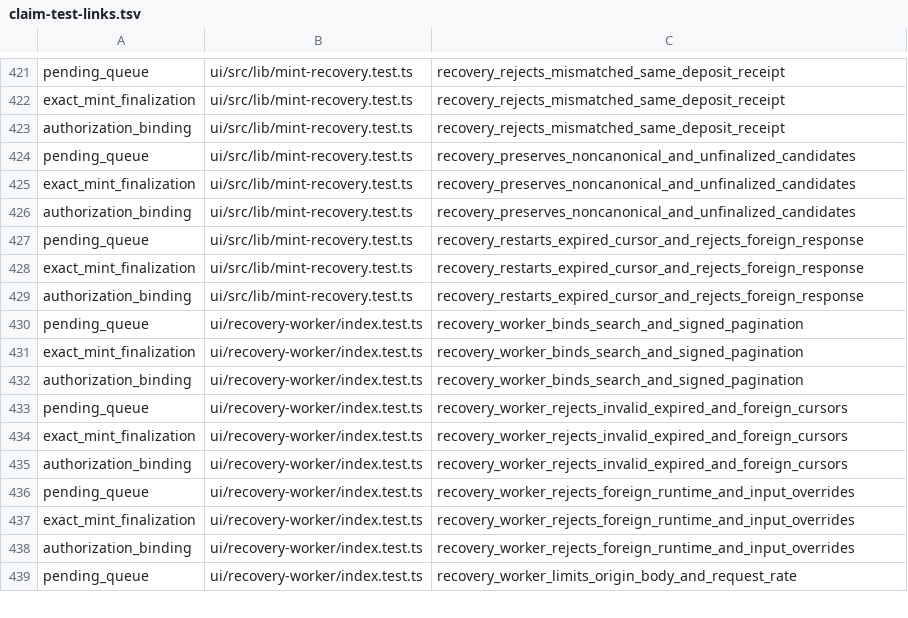
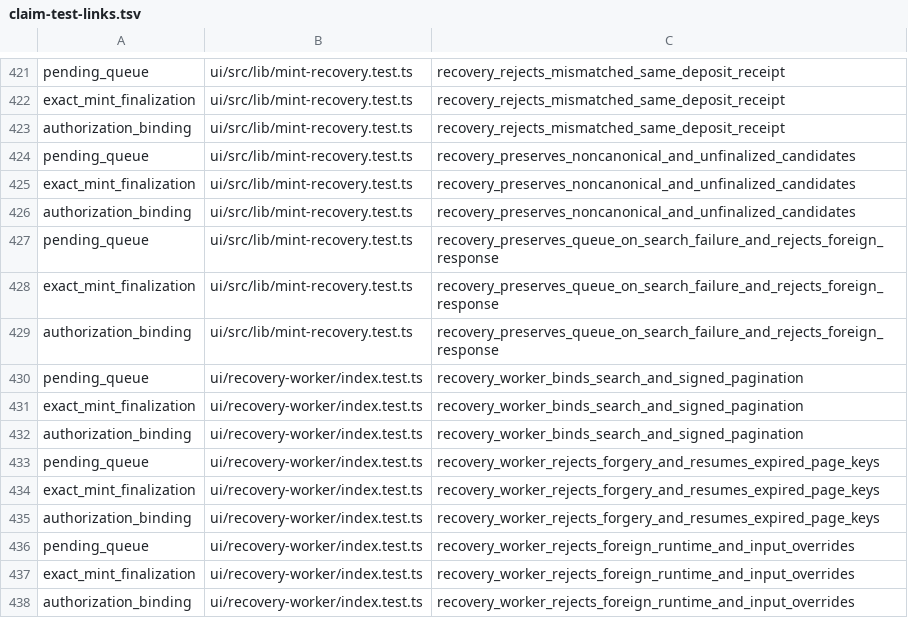
Before and after one commit to humandebri/Bridge, a TSV file: verification/claim-test-links.tsv, drawn as a sheet; only a part is shown, gaps mark what is left out; the shorter side is filled out with more unchanged rows; the diff covers the shown part only.

Commit message:
fix(recovery): keep mint scans and notifications progressing
Defer unavailable receipt candidates, fetch pages independently, and retain signed block checkpoints across page-key expiry. Isolate failed mint notification cooldowns by caller and deposit. Register regressions for paging, retries, persistence, and relayer isolation.

```diff
--- a/verification/claim-test-links.tsv
+++ b/verification/claim-test-links.tsv
@@ -426,5 +426,5 @@ exact_mint_finalization	ui/src/lib/mint-recovery.test.ts	recovery_preserves_nonc
 authorization_binding	ui/src/lib/mint-recovery.test.ts	recovery_preserves_noncanonical_and_unfinalized_candidates
-pending_queue	ui/src/lib/mint-recovery.test.ts	recovery_restarts_expired_cursor_and_rejects_foreign_response
-exact_mint_finalization	ui/src/lib/mint-recovery.test.ts	recovery_restarts_expired_cursor_and_rejects_foreign_response
-authorization_binding	ui/src/lib/mint-recovery.test.ts	recovery_restarts_expired_cursor_and_rejects_foreign_response
+pending_queue	ui/src/lib/mint-recovery.test.ts	recovery_preserves_queue_on_search_failure_and_rejects_foreign_response
+exact_mint_finalization	ui/src/lib/mint-recovery.test.ts	recovery_preserves_queue_on_search_failure_and_rejects_foreign_response
+authorization_binding	ui/src/lib/mint-recovery.test.ts	recovery_preserves_queue_on_search_failure_and_rejects_foreign_response
 pending_queue	ui/recovery-worker/index.test.ts	recovery_worker_binds_search_and_signed_pagination
@@ -432,5 +432,5 @@ exact_mint_finalization	ui/recovery-worker/index.test.ts	recovery_worker_binds_s
 authorization_binding	ui/recovery-worker/index.test.ts	recovery_worker_binds_search_and_signed_pagination
-pending_queue	ui/recovery-worker/index.test.ts	recovery_worker_rejects_invalid_expired_and_foreign_cursors
-exact_mint_finalization	ui/recovery-worker/index.test.ts	recovery_worker_rejects_invalid_expired_and_foreign_cursors
-authorization_binding	ui/recovery-worker/index.test.ts	recovery_worker_rejects_invalid_expired_and_foreign_cursors
+pending_queue	ui/recovery-worker/index.test.ts	recovery_worker_rejects_forgery_and_resumes_expired_page_keys
+exact_mint_finalization	ui/recovery-worker/index.test.ts	recovery_worker_rejects_forgery_and_resumes_expired_page_keys
+authorization_binding	ui/recovery-worker/index.test.ts	recovery_worker_rejects_forgery_and_resumes_expired_page_keys
 pending_queue	ui/recovery-worker/index.test.ts	recovery_worker_rejects_foreign_runtime_and_input_overrides
```
Also changed, not shown: 19 added rows elsewhere in this file, verification/claim-test-manifest.tsv, verification/claims.tsv, 8 other files.
